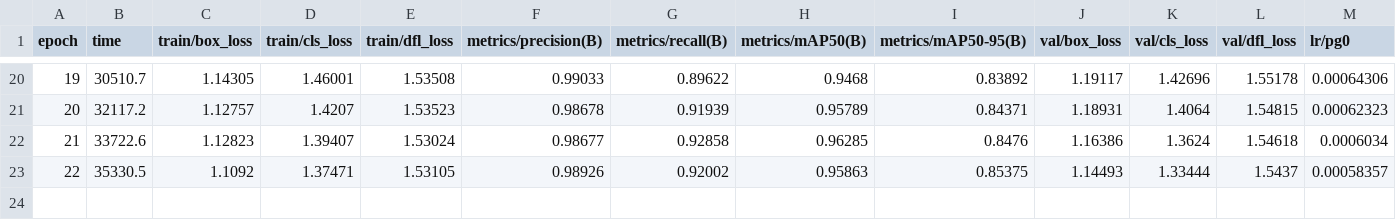
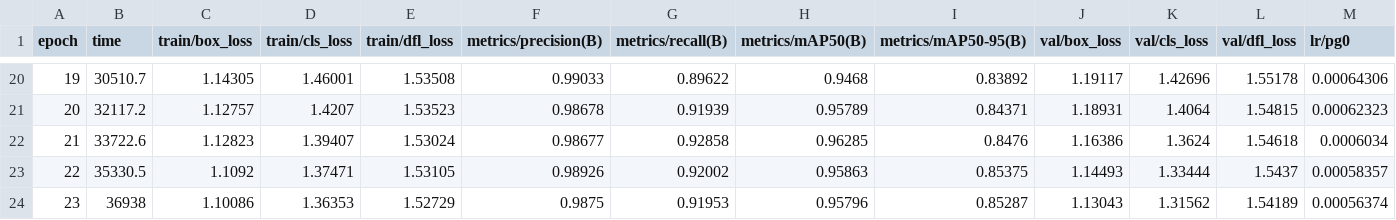
Before and after one commit to lsngmin/codeWhite, a CSV file: rst/results.csv, drawn as a sheet; only a part is shown, gaps mark what is left out; rows hold the shown columns only; the diff names each change by its address in the sheet, - before the commit and + after, or states it on an @@ line.

Commit message:
Auto-commit file results.csv at 2024. 10. 21. (월) 23:15:01 KST

```diff
--- a/rst/results.csv
+++ b/rst/results.csv
+row 24: 23 | 36938 | 1.10086 | 1.36353 | 1.52729 | 0.9875 | 0.91953 | 0.95796 | 0.85287 | 1.13043 | 1.31562 | 1.54189 | 0.00056374
```
